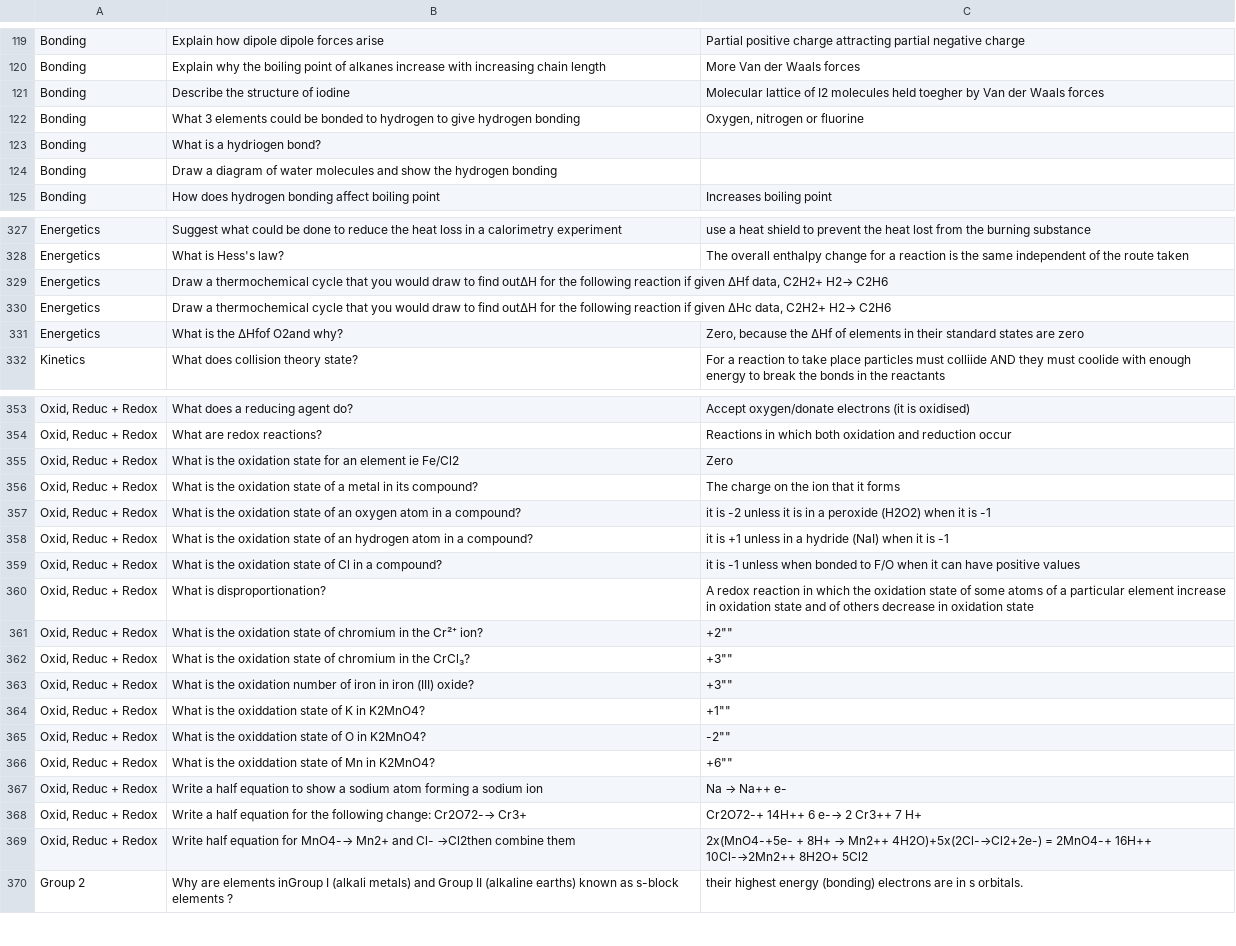
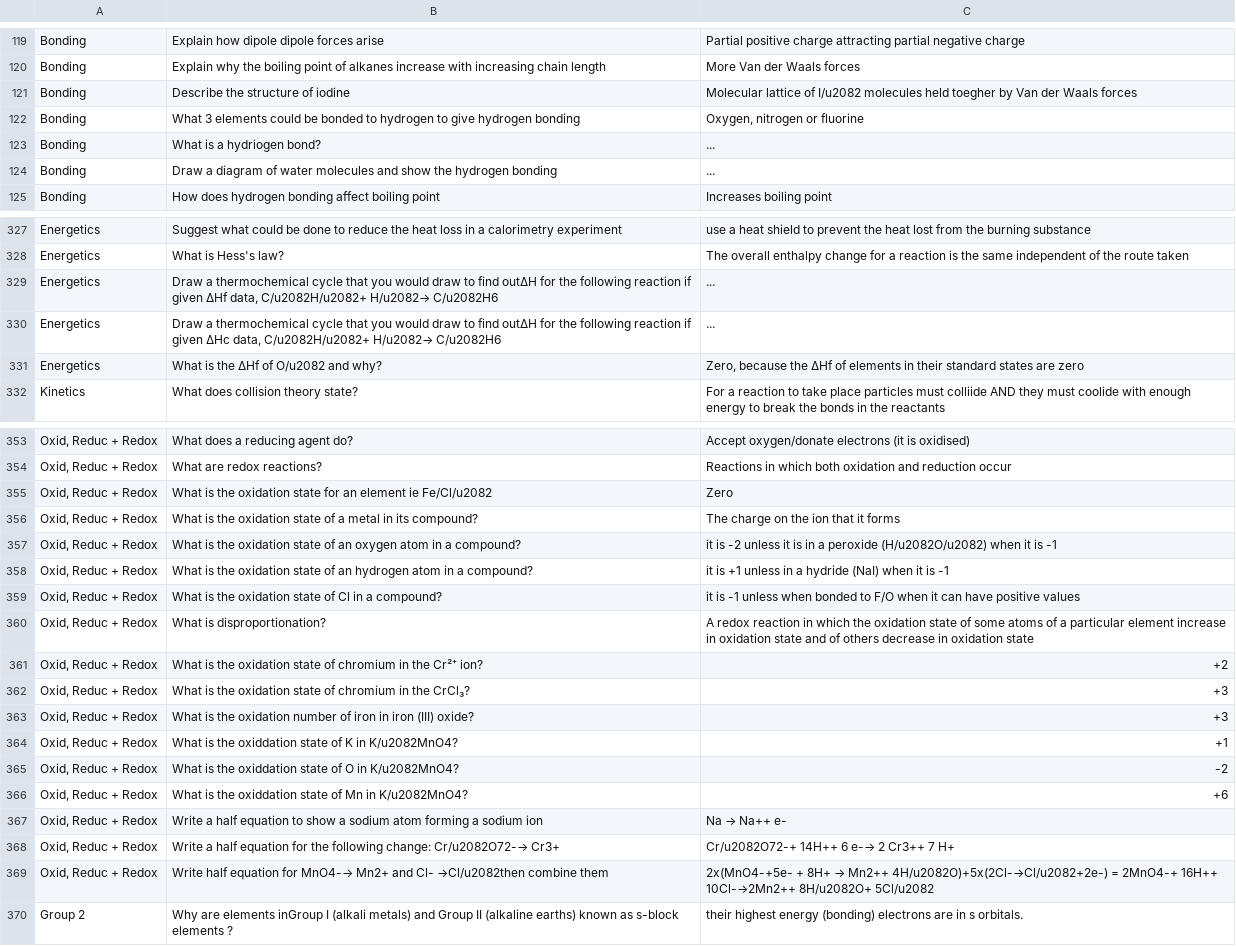
Before and after one commit to badmintonstem/Chemistry-Question-Generator, a CSV file: questions.csv, drawn as a sheet; only a part is shown, gaps mark what is left out; the diff covers the shown part only.

```diff
--- a/questions.csv
+++ b/questions.csv
@@ -120,6 +120,6 @@
 "Bonding","Explain why the boiling point of alkanes increase with increasing chain length","More Van der Waals forces"
-"Bonding","Describe the structure of iodine","Molecular lattice of I2 molecules held toegher by Van der Waals forces"
+"Bonding","Describe the structure of iodine","Molecular lattice of I/u2082 molecules held toegher by Van der Waals forces"
 "Bonding","What 3 elements could be bonded to hydrogen to give hydrogen bonding","Oxygen, nitrogen or fluorine"
-"Bonding","What is a hydriogen bond?",""
-"Bonding","Draw a diagram of water molecules and show the hydrogen bonding",""
+"Bonding","What is a hydriogen bond?","..."
+"Bonding","Draw a diagram of water molecules and show the hydrogen bonding","..."
 "Bonding","How does hydrogen bonding affect boiling point","Increases boiling point"
@@ -328,5 +328,5 @@
 "Energetics","What is Hess's law?","The overall enthalpy change for a reaction is the same independent of the route taken"
-"Energetics","Draw a thermochemical cycle that you would draw to find out∆H for the following reaction if given ∆Hf data, C2H2+ H2→ C2H6",""
-"Energetics","Draw a thermochemical cycle that you would draw to find out∆H for the following reaction if given ∆Hc data, C2H2+ H2→ C2H6",""
-"Energetics","What is the ∆Hfof O2and why?","Zero, because the ∆Hf of elements in their standard states are zero"
+"Energetics","Draw a thermochemical cycle that you would draw to find out∆H for the following reaction if given ∆Hf data, C/u2082H/u2082+ H/u2082→ C/u2082H6","..."
+"Energetics","Draw a thermochemical cycle that you would draw to find out∆H for the following reaction if given ∆Hc data, C/u2082H/u2082+ H/u2082→ C/u2082H6","..."
+"Energetics","What is the ∆Hf of O/u2082 and why?","Zero, because the ∆Hf of elements in their standard states are zero"
 "Kinetics","What does collision theory state?","For a reaction to take place particles must colliide AND they must coolide with enough energy to break the bonds in the reactants"
@@ -354,5 +354,5 @@
 "Oxid, Reduc + Redox","What are redox reactions?","Reactions in which both oxidation and reduction occur"
-"Oxid, Reduc + Redox","What is the oxidation state for an element ie Fe/Cl2","Zero"
+"Oxid, Reduc + Redox","What is the oxidation state for an element ie Fe/Cl/u2082","Zero"
 "Oxid, Reduc + Redox","What is the oxidation state of a metal in its compound?","The charge on the ion that it forms"
-"Oxid, Reduc + Redox","What is the oxidation state of an oxygen atom in a compound?","it is -2 unless it is in a peroxide (H2O2) when it is -1"
+"Oxid, Reduc + Redox","What is the oxidation state of an oxygen atom in a compound?","it is -2 unless it is in a peroxide (H/u2082O/u2082) when it is -1"
 "Oxid, Reduc + Redox","What is the oxidation state of an hydrogen atom in a compound?","it is +1 unless in a hydride (NaI) when it is -1"
@@ -360,11 +360,11 @@
 "Oxid, Reduc + Redox","What is disproportionation?","A redox reaction in which the oxidation state of some atoms of a particular element increase in oxidation state and of others decrease in oxidation state"
-"Oxid, Reduc + Redox","What is the oxidation state of chromium in the Cr²⁺ ion?",""+2""
-"Oxid, Reduc + Redox","What is the oxidation state of chromium in the CrCl₃?",""+3""
-"Oxid, Reduc + Redox","What is the oxidation number of iron in iron (III) oxide?",""+3""
-"Oxid, Reduc + Redox","What is the oxiddation state of K in K2MnO4?",""+1""
-"Oxid, Reduc + Redox","What is the oxiddation state of O in K2MnO4?",""-2""
-"Oxid, Reduc + Redox","What is the oxiddation state of Mn in K2MnO4?",""+6""
+"Oxid, Reduc + Redox","What is the oxidation state of chromium in the Cr²⁺ ion?","+2"
+"Oxid, Reduc + Redox","What is the oxidation state of chromium in the CrCl₃?","+3"
+"Oxid, Reduc + Redox","What is the oxidation number of iron in iron (III) oxide?","+3"
+"Oxid, Reduc + Redox","What is the oxiddation state of K in K/u2082MnO4?","+1"
+"Oxid, Reduc + Redox","What is the oxiddation state of O in K/u2082MnO4?","-2"
+"Oxid, Reduc + Redox","What is the oxiddation state of Mn in K/u2082MnO4?","+6"
 "Oxid, Reduc + Redox","Write a half equation to show a sodium atom forming a sodium ion","Na → Na++ e-"
-"Oxid, Reduc + Redox","Write a half equation for the following change: Cr2O72-→ Cr3+","Cr2O72-+ 14H++ 6 e-→ 2 Cr3++ 7 H+"
-"Oxid, Reduc + Redox","Write half equation for MnO4-→ Mn2+ and Cl- →Cl2then combine them","2x(MnO4-+5e- + 8H+ → Mn2++ 4H2O)+5x(2Cl-→Cl2+2e-) = 2MnO4-+ 16H++ 10Cl-→2Mn2++ 8H2O+ 5Cl2"
+"Oxid, Reduc + Redox","Write a half equation for the following change: Cr/u2082O72-→ Cr3+","Cr/u2082O72-+ 14H++ 6 e-→ 2 Cr3++ 7 H+"
+"Oxid, Reduc + Redox","Write half equation for MnO4-→ Mn2+ and Cl- →Cl/u2082then combine them","2x(MnO4-+5e- + 8H+ → Mn2++ 4H/u2082O)+5x(2Cl-→Cl/u2082+2e-) = 2MnO4-+ 16H++ 10Cl-→2Mn2++ 8H/u2082O+ 5Cl/u2082"
 "Group 2","Why are elements inGroup I (alkali metals) and Group II (alkaline earths) known as s-block elements ?","their highest energy (bonding) electrons are in s orbitals."
```
Also changed, not shown: 61 edited cells elsewhere in this file, 2 other files.
